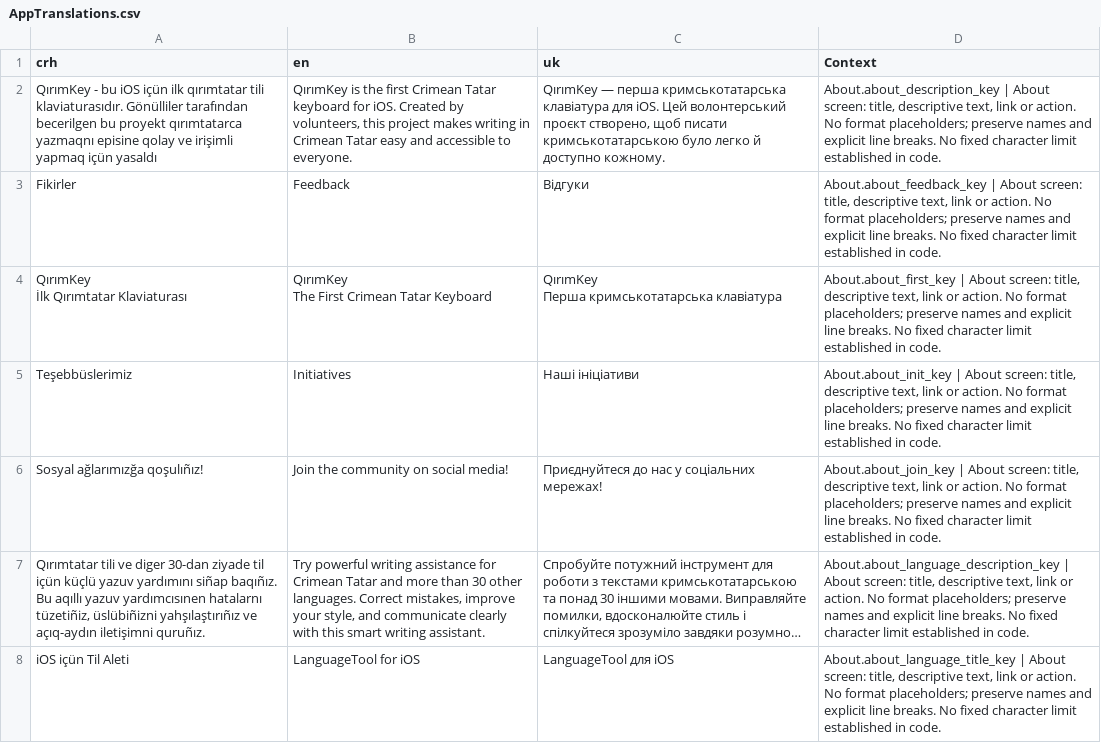
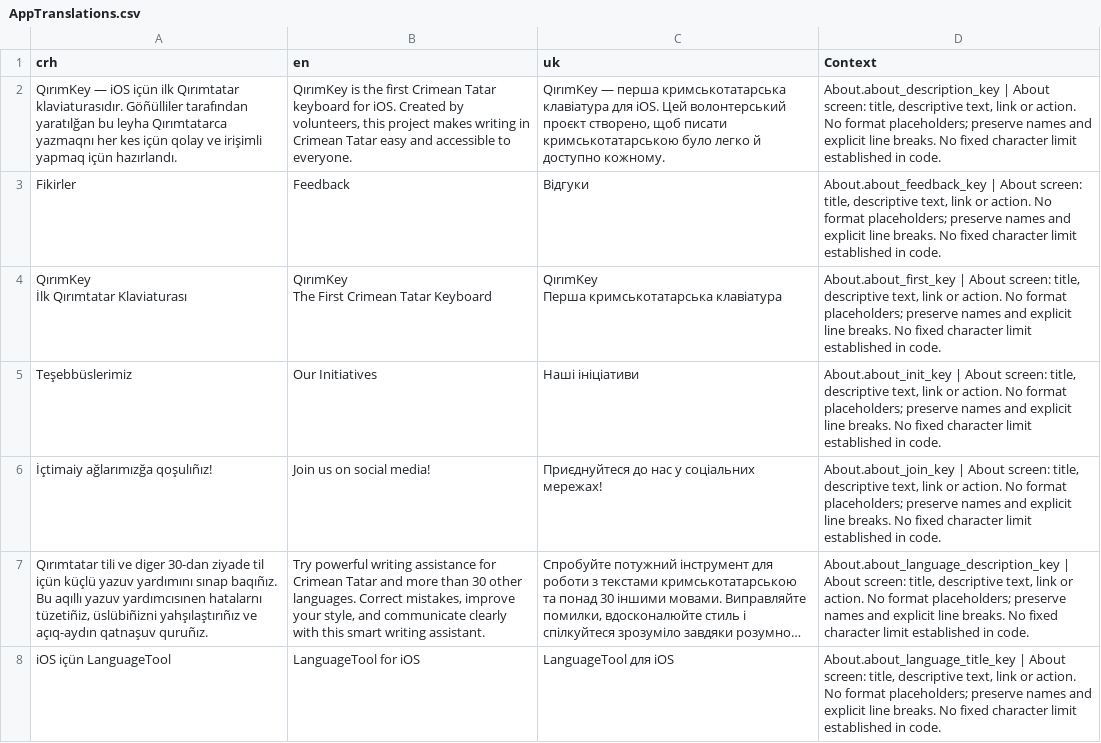
Before and after one commit to qirimca/Keyboard, a CSV file: QTatar/Demo/Documentation/Translations/AppTranslations.csv, drawn as a sheet; only a part is shown; long unchanged cells end in …; the diff covers the shown part only; the diff names each change by its address in the sheet, - before the commit and + after, or states it on an @@ line.

```diff
--- a/QTatar/Demo/Documentation/Translations/AppTranslations.csv
+++ b/QTatar/Demo/Documentation/Translations/AppTranslations.csv
-A2 (crh): QırımKey - bu iOS içün ilk qırımtatar tili klaviaturasıdır. Gönülliler tarafından becerilgen bu proyekt qırımtatarca yazmaqnı episine qolay ve irişimli yapmaq içün yasaldı
+A2 (crh): QırımKey — iOS içün ilk Qırımtatar klaviaturasıdır. Göñülliler tarafından yaratılğan bu leyha Qırımtatarca yazmaqnı her kes içün qolay ve irişimli yapmaq içün hazırlandı.
-B5 (en): Initiatives
+B5 (en): Our Initiatives
-A6 (crh): Sosyal ağlarımızğa qoşulıñız!
+A6 (crh): İçtimaiy ağlarımızğa qoşulıñız!
-B6 (en): Join the community on social media!
+B6 (en): Join us on social media!
-A7 (crh): …yazuv yardımını siñap baqıñız. Bu aqıllı yazuv yardımcısınen hatalarnı tüzetiñiz, üslübiñizni yahşılaştırıñız ve açıq-aydın iletişimni quruñız.
+A7 (crh): …yazuv yardımını sınap baqıñız. Bu aqıllı yazuv yardımcısınen hatalarnı tüzetiñiz, üslübiñizni yahşılaştırıñız ve açıq-aydın qatnaşuv quruñız.
-A8 (crh): iOS içün Til Aleti
+A8 (crh): iOS içün LanguageTool
```
Also changed, not shown: 5 added rows, 5 removed rows and 54 edited cells elsewhere in this file, 40 other files.
